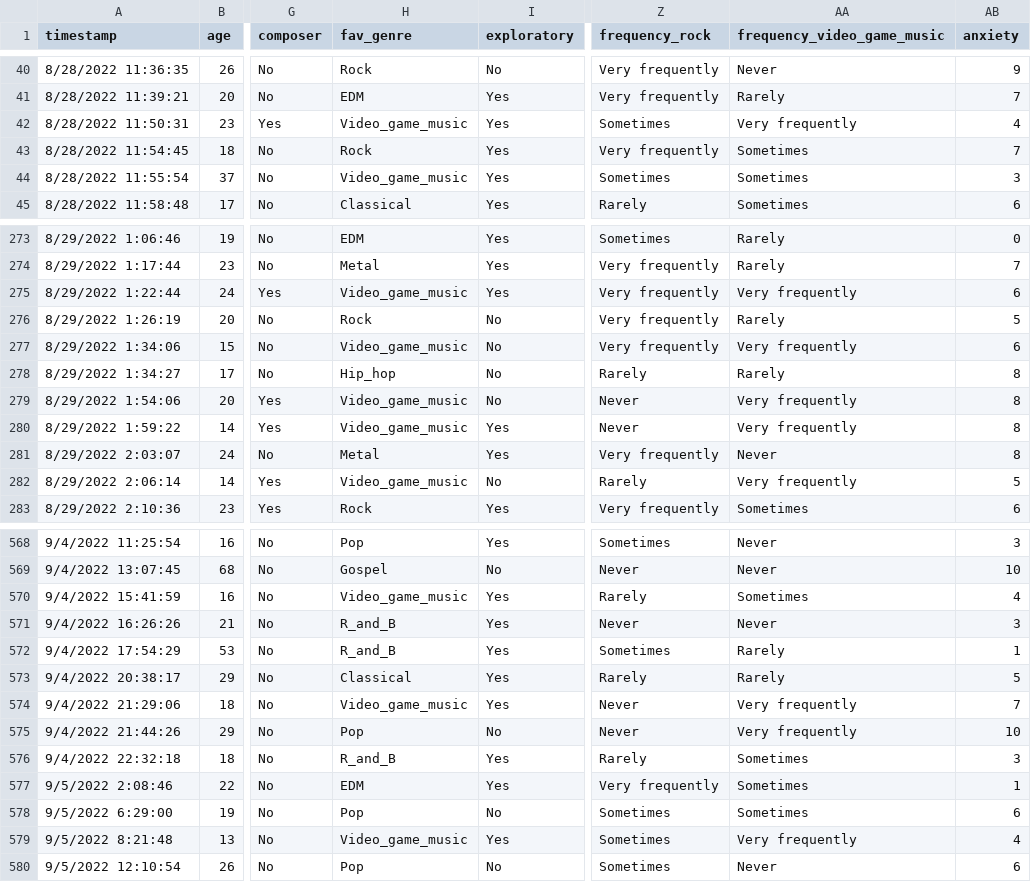
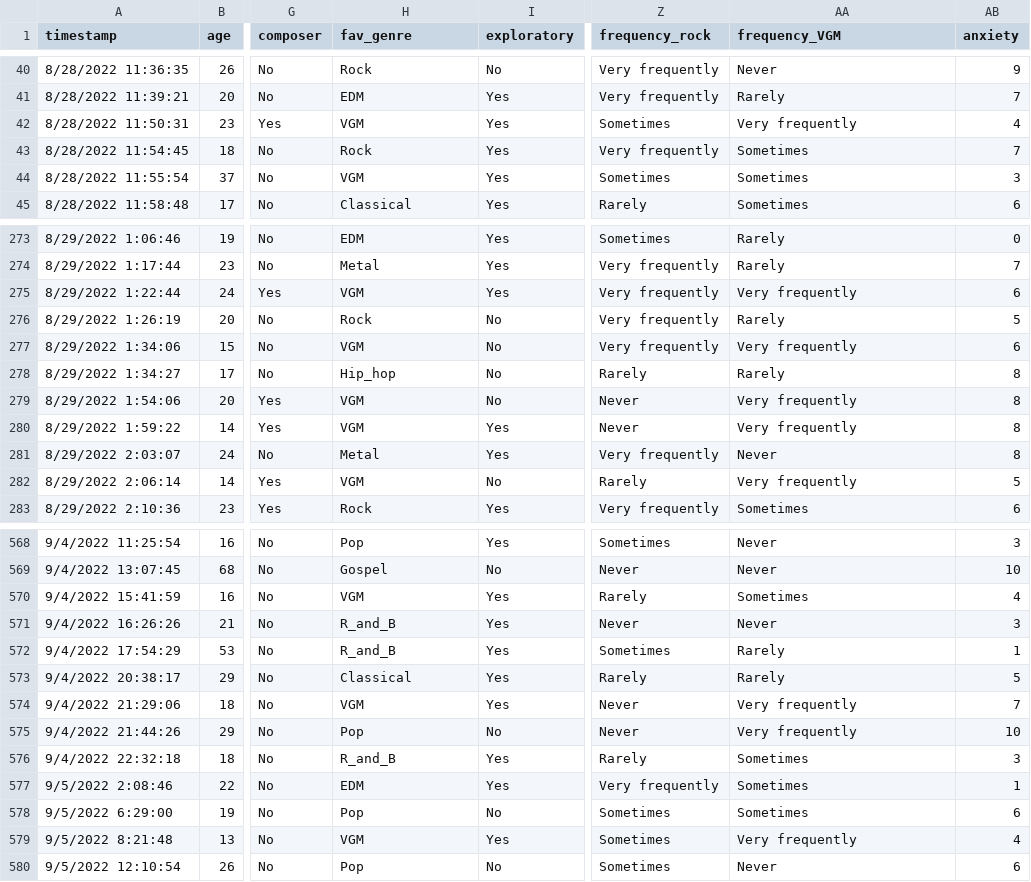
Before and after one commit to ayden-leu/ecs163-25s, a CSV file: Homework3/ajleu/data/mxmh_survey_results.csv, drawn as a sheet; only a part is shown, gaps mark what is left out; the diff covers the shown part only; the diff names each change by its address in the sheet, - before the commit and + after, or states it on an @@ line.

Commit message:
integrated parallel plot legend properly renamed Video_game_music to VGM

```diff
--- a/Homework3/ajleu/data/mxmh_survey_results.csv
+++ b/Homework3/ajleu/data/mxmh_survey_results.csv
-AA1: frequency_video_game_music
+AA1: frequency_VGM
-H42 (fav_genre): Video_game_music
+H42 (fav_genre): VGM
-H44 (fav_genre): Video_game_music
+H44 (fav_genre): VGM
-H275 (fav_genre): Video_game_music
+H275 (fav_genre): VGM
-H277 (fav_genre): Video_game_music
+H277 (fav_genre): VGM
-H279:H280 (fav_genre): Video_game_music
+H279:H280 (fav_genre): VGM
-H282 (fav_genre): Video_game_music
+H282 (fav_genre): VGM
-H570 (fav_genre): Video_game_music
+H570 (fav_genre): VGM
-H574 (fav_genre): Video_game_music
+H574 (fav_genre): VGM
-H579 (fav_genre): Video_game_music
+H579 (fav_genre): VGM
```
Also changed, not shown: 34 edited cells elsewhere in this file, 3 other files.
